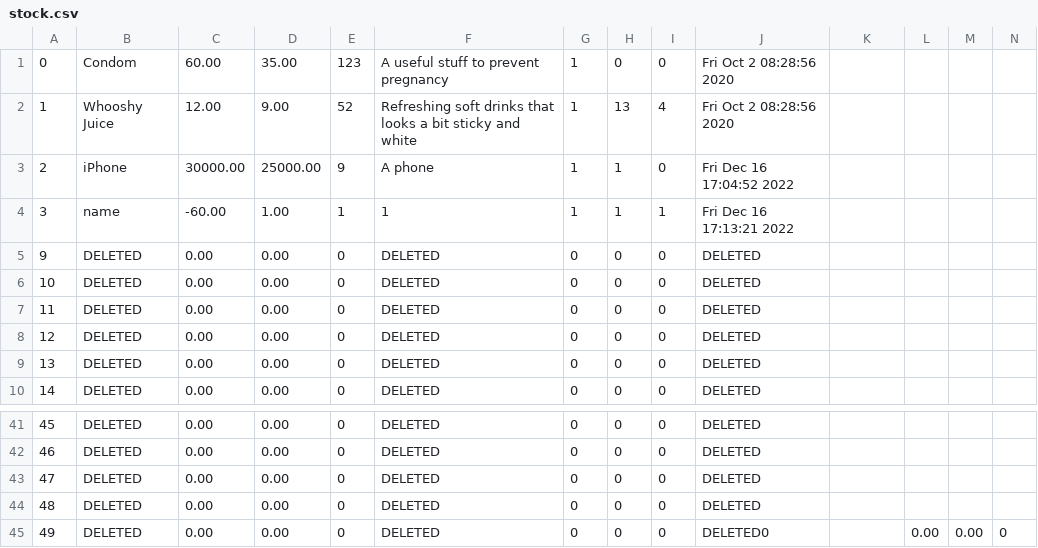
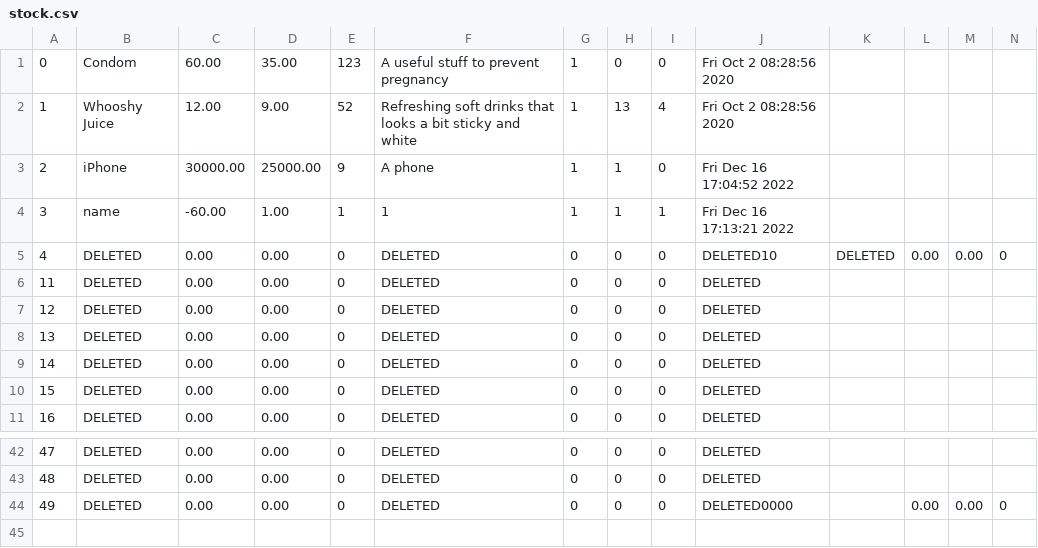
Before and after one commit to wit03/pos-but-c, a CSV file: stock.csv, drawn as a sheet; only a part is shown, gaps mark what is left out; removed rows and columns are numbered as before the commit, all else as after; rows hold the shown columns only; the diff names each change by its address in the sheet, - before the commit and + after, or states it on an @@ line.

```diff
--- a/stock.csv
+++ b/stock.csv
+row 5: 4 | DELETED | 0.00 | 0.00 | 0 | DELETED | 0 | 0 | 0 | DELETED10 | DELETED | 0.00 | 0.00 | 0
@@ column A renumbered between rows 6 and 43 @@
-row 43: 47 | DELETED | 0.00 | 0.00 | 0 | DELETED | 0 | 0 | 0 | DELETED
-row 44: 48 | DELETED | 0.00 | 0.00 | 0 | DELETED | 0 | 0 | 0 | DELETED
-J44: DELETED0
+J44: DELETED0000
```
Also changed, not shown: 1 other file.
